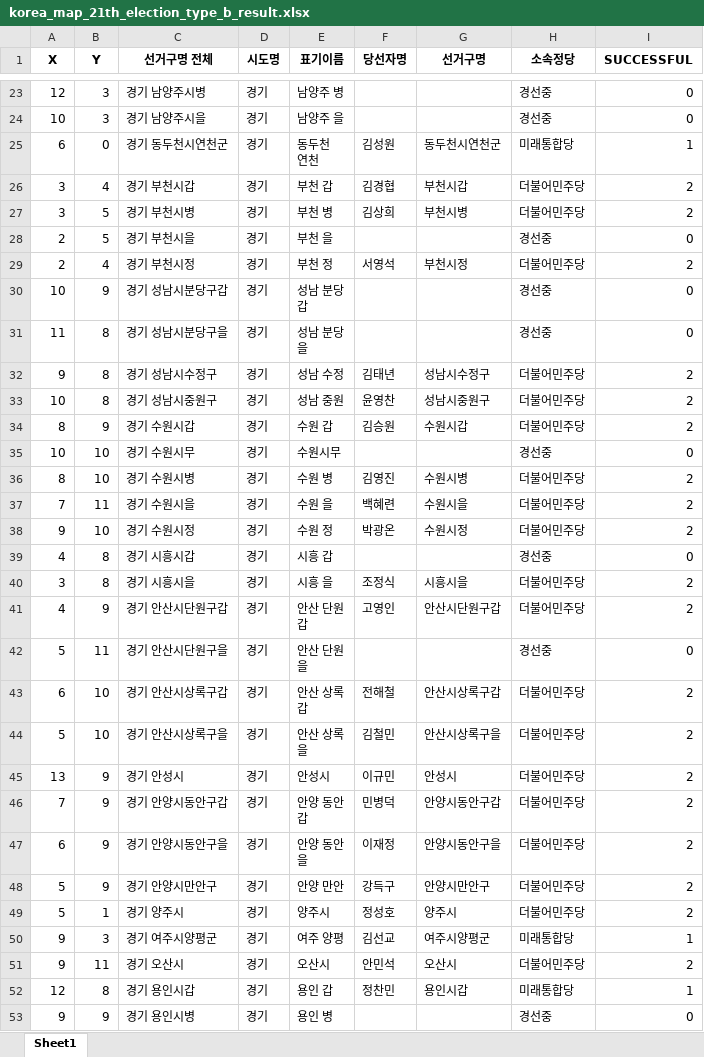
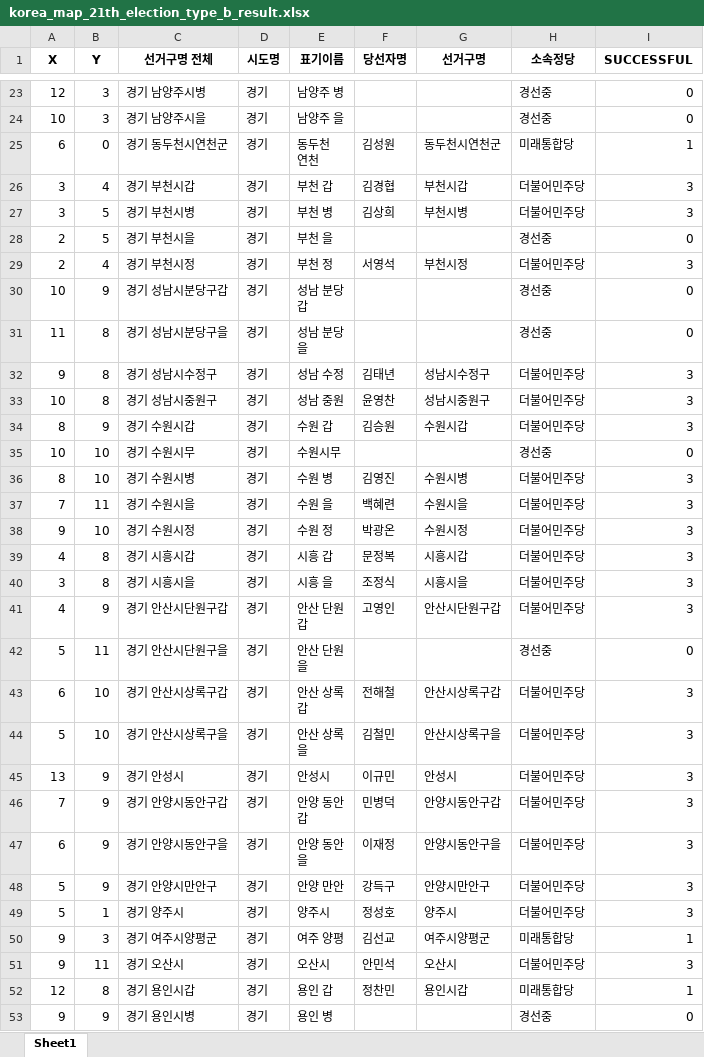
Before and after one commit to BAEM1N/korea-election-analysis, an Excel workbook: data/korea_map_21th_election_type_b_result.xlsx, sheet Sheet1, drawn as a sheet; only a part is shown, gaps mark what is left out; values as stored, in another font and other column widths than the file's, no borders; the diff covers the shown part only; the diff names each change by its address in the sheet, - before the commit and + after, or states it on an @@ line.

```diff
--- a/data/korea_map_21th_election_type_b_result.xlsx (sheet Sheet1)
+++ b/data/korea_map_21th_election_type_b_result.xlsx (sheet Sheet1)
-I26:I27 (SUCCESSFUL): 2
+I26:I27 (SUCCESSFUL): 3
-I29 (SUCCESSFUL): 2
+I29 (SUCCESSFUL): 3
-I32:I34 (SUCCESSFUL): 2
+I32:I34 (SUCCESSFUL): 3
-I36:I38 (SUCCESSFUL): 2
+I36:I38 (SUCCESSFUL): 3
-F39 (당선자명): (empty)
+F39 (당선자명): 문정복
-G39 (선거구명): (empty)
+G39 (선거구명): 시흥시갑
-H39 (소속정당): 경선중
+H39 (소속정당): 더불어민주당
-I39 (SUCCESSFUL): 0
+I39 (SUCCESSFUL): 3
-I40:I41 (SUCCESSFUL): 2
+I40:I41 (SUCCESSFUL): 3
-I43:I49 (SUCCESSFUL): 2
+I43:I49 (SUCCESSFUL): 3
-I51 (SUCCESSFUL): 2
+I51 (SUCCESSFUL): 3
```
Also changed, not shown: 109 edited cells elsewhere in this sheet, 5 other files.
